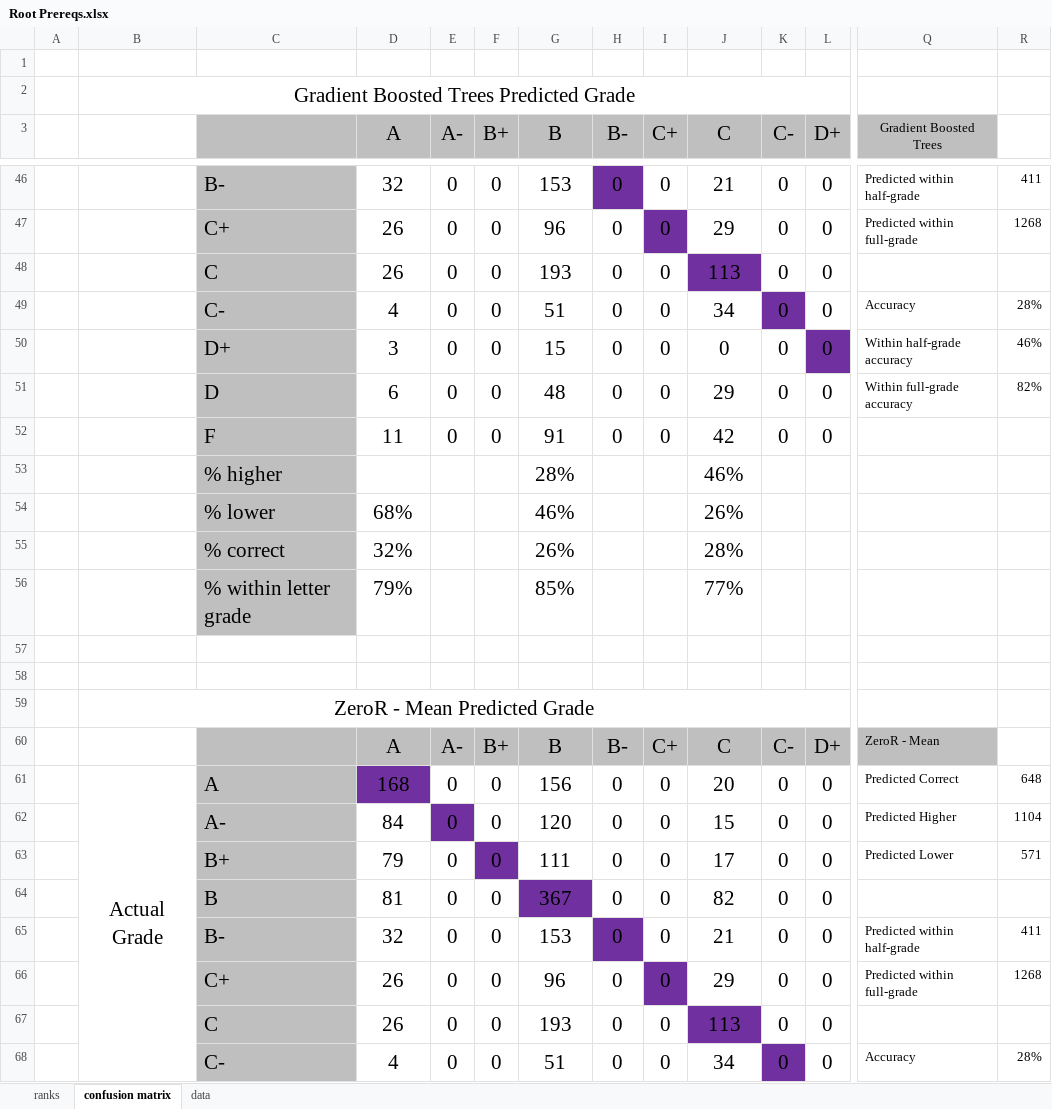
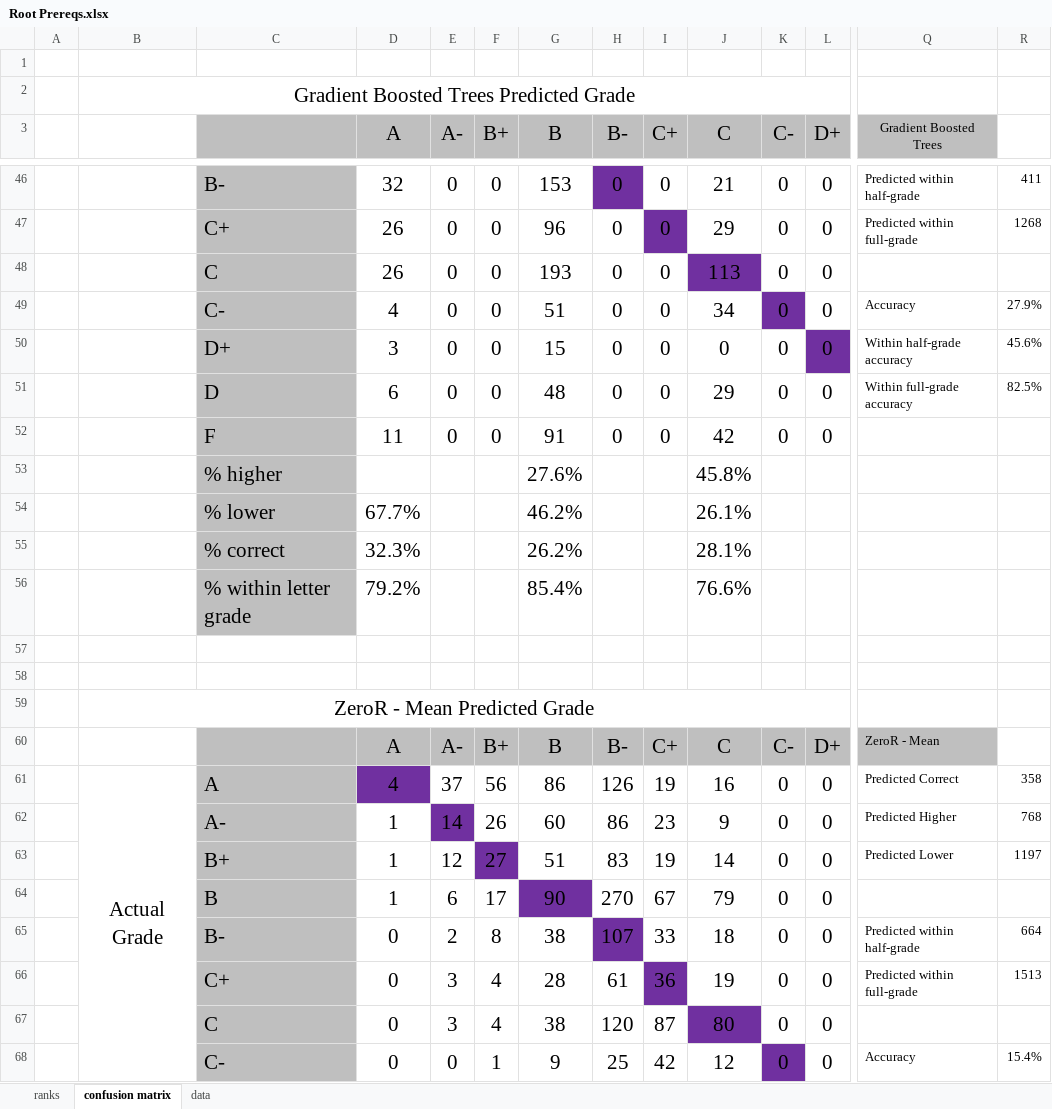
Before and after one commit to eross-uwp/Server, an Excel workbook: postrequisite_prediction/analysis/Root Prereqs.xlsx, sheet confusion matrix, drawn as a sheet; only a part is shown, gaps mark what is left out; values as stored, in another font and other column widths than the file's, no borders; conditional formats not drawn; removed rows and columns are numbered as before the commit, all else as after; rows hold the shown columns only; the diff covers the shown part only; the diff names each change by its address in the sheet, - before the commit and + after, or states it on an @@ line.

```diff
--- a/postrequisite_prediction/analysis/Root Prereqs.xlsx (sheet confusion matrix)
+++ b/postrequisite_prediction/analysis/Root Prereqs.xlsx (sheet confusion matrix)
-R49: 28%
+R49: 27.9%
-R50: 46%
+R50: 45.6%
-R51: 82%
+R51: 82.5%
-row 53:  |  | % higher |  |  |  | 28% |  |  | 46%
-row 54:  |  | % lower | 68% |  |  | 46% |  |  | 26%
-row 55:  |  | % correct | 32% |  |  | 26% |  |  | 28%
-row 56:  |  | % within letter grade | 79% |  |  | 85% |  |  | 77%
+row 53:  |  | % higher |  |  |  | 27.6% |  |  | 45.8%
+row 54:  |  | % lower | 67.7% |  |  | 46.2% |  |  | 26.1%
+row 55:  |  | % correct | 32.3% |  |  | 26.2% |  |  | 28.1%
+row 56:  |  | % within letter grade | 79.2% |  |  | 85.4% |  |  | 76.6%
-row 61:  | Actual Grade | A | 168 | 0 | 0 | 156 | 0 | 0 | 20 | 0 | 0 | Predicted Correct | 648
-row 62:  |  | A- | 84 | 0 | 0 | 120 | 0 | 0 | 15 | 0 | 0 | Predicted Higher | 1104
-row 63:  |  | B+ | 79 | 0 | 0 | 111 | 0 | 0 | 17 | 0 | 0 | Predicted Lower | 571
-row 64:  |  | B | 81 | 0 | 0 | 367 | 0 | 0 | 82 | 0 | 0
-row 65:  |  | B- | 32 | 0 | 0 | 153 | 0 | 0 | 21 | 0 | 0 | Predicted within half-grade | 411
-row 66:  |  | C+ | 26 | 0 | 0 | 96 | 0 | 0 | 29 | 0 | 0 | Predicted within full-grade | 1268
-row 67:  |  | C | 26 | 0 | 0 | 193 | 0 | 0 | 113 | 0 | 0
-row 68:  |  | C- | 4 | 0 | 0 | 51 | 0 | 0 | 34 | 0 | 0 | Accuracy | 28%
+row 61:  | Actual Grade | A | 4 | 37 | 56 | 86 | 126 | 19 | 16 | 0 | 0 | Predicted Correct | 358
+row 62:  |  | A- | 1 | 14 | 26 | 60 | 86 | 23 | 9 | 0 | 0 | Predicted Higher | 768
+row 63:  |  | B+ | 1 | 12 | 27 | 51 | 83 | 19 | 14 | 0 | 0 | Predicted Lower | 1197
+row 64:  |  | B | 1 | 6 | 17 | 90 | 270 | 67 | 79 | 0 | 0
+row 65:  |  | B- | 0 | 2 | 8 | 38 | 107 | 33 | 18 | 0 | 0 | Predicted within half-grade | 664
+row 66:  |  | C+ | 0 | 3 | 4 | 28 | 61 | 36 | 19 | 0 | 0 | Predicted within full-grade | 1513
+row 67:  |  | C | 0 | 3 | 4 | 38 | 120 | 87 | 80 | 0 | 0
+row 68:  |  | C- | 0 | 0 | 1 | 9 | 25 | 42 | 12 | 0 | 0 | Accuracy | 15.4%
```
Also changed, not shown: 13 added rows, 13 removed rows and 19 edited cells elsewhere in this sheet, sheet data, sheet ranks, postrequisite_prediction/analysis/All Prereqs.xlsx, postrequisite_prediction/analysis/Immediate Prereqs.xlsx.
